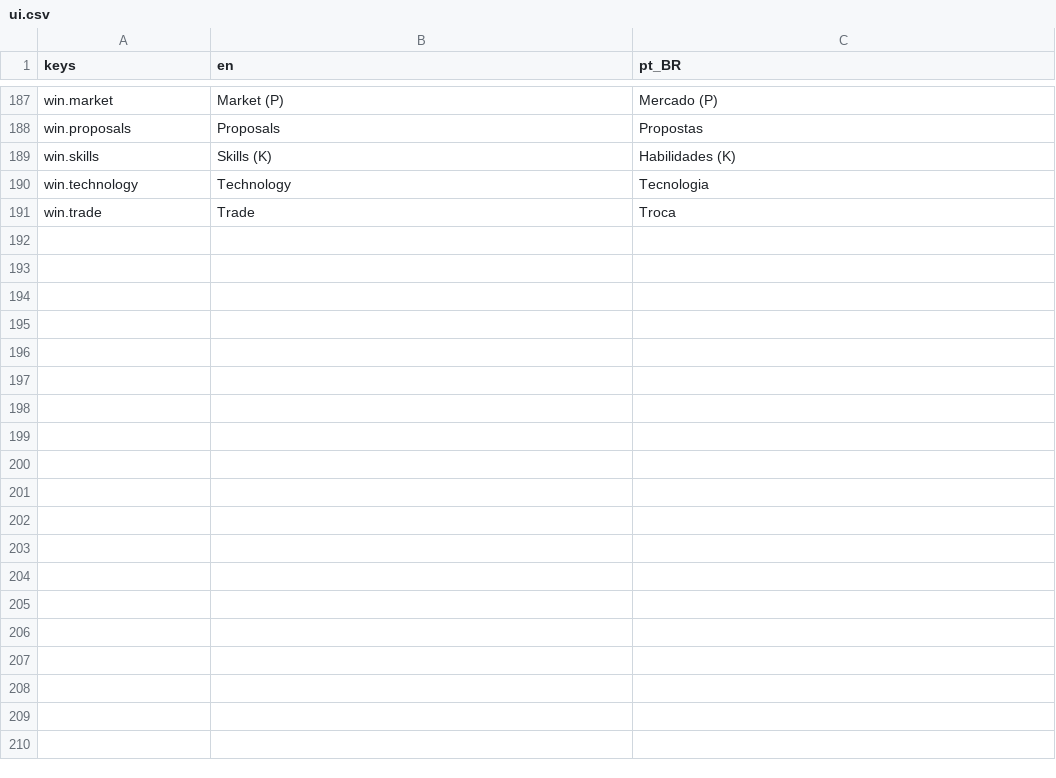
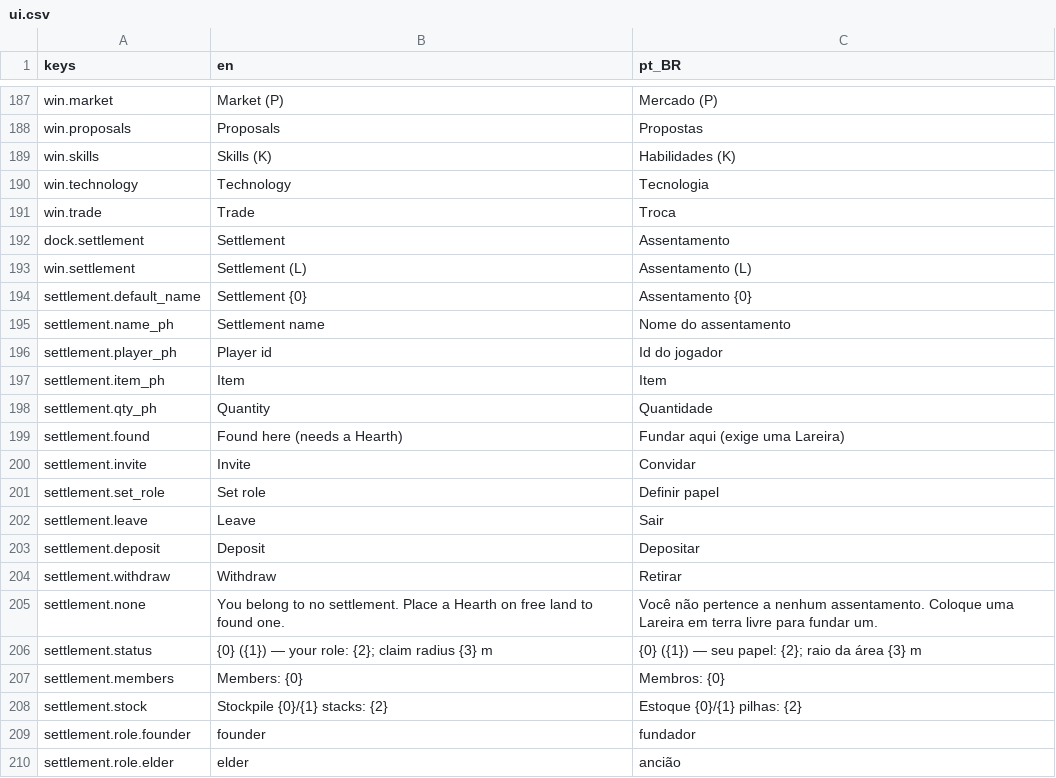
Before and after one commit to Tubaleviao/project-nihon, a CSV file: locale/ui.csv, drawn as a sheet; only a part is shown, gaps mark what is left out; the diff covers the shown part only; the diff names each change by its address in the sheet, - before the commit and + after, or states it on an @@ line.

```diff
--- a/locale/ui.csv
+++ b/locale/ui.csv
+row 192: dock.settlement | Settlement | Assentamento
+row 193: win.settlement | Settlement (L) | Assentamento (L)
+row 194: settlement.default_name | Settlement {0} | Assentamento {0}
+row 195: settlement.name_ph | Settlement name | Nome do assentamento
+row 196: settlement.player_ph | Player id | Id do jogador
+row 197: settlement.item_ph | Item | Item
+row 198: settlement.qty_ph | Quantity | Quantidade
+row 199: settlement.found | Found here (needs a Hearth) | Fundar aqui (exige uma Lareira)
+row 200: settlement.invite | Invite | Convidar
+row 201: settlement.set_role | Set role | Definir papel
+row 202: settlement.leave | Leave | Sair
+row 203: settlement.deposit | Deposit | Depositar
+row 204: settlement.withdraw | Withdraw | Retirar
+row 205: settlement.none | You belong to no settlement. Place a Hearth on free land to found one. | Você não pertence a nenhum assentamento. Coloque uma Lareira em terra livre para fundar um.
+row 206: settlement.status | {0} ({1}) — your role: {2}; claim radius {3} m | {0} ({1}) — seu papel: {2}; raio da área {3} m
+row 207: settlement.members | Members: {0} | Membros: {0}
+row 208: settlement.stock | Stockpile {0}/{1} stacks: {2} | Estoque {0}/{1} pilhas: {2}
+row 209: settlement.role.founder | founder | fundador
+row 210: settlement.role.elder | elder | ancião
```
Also changed, not shown: 36 added rows elsewhere in this file, 25 other files.
